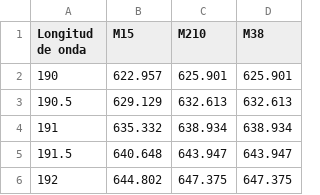
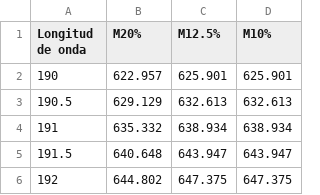
Before and after one commit to pam132/nanodrop, a CSV file: Longeucapp.csv, drawn as a sheet; only a part is shown.

Commit message:
Add files via upload

```diff
--- a/Longeucapp.csv
+++ b/Longeucapp.csv
@@ -1,2 +1,2 @@
-Longitud de onda;M15;M210;M38
+Longitud de onda;M20%;M12.5%;M10%
 190;622.957;625.901;625.901
```
